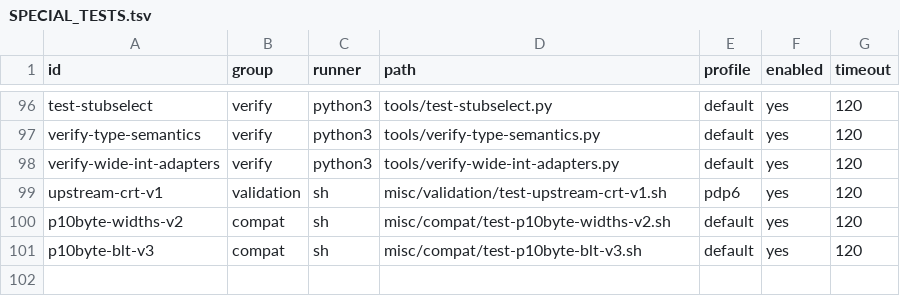
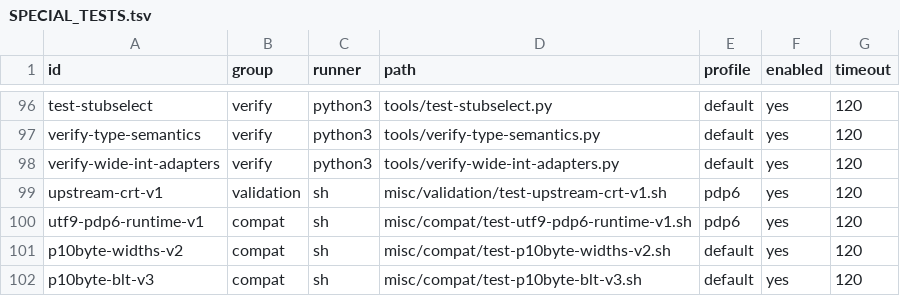
Before and after one commit to theseus-chimaira/pdp10-testkit, a TSV file: SPECIAL_TESTS.tsv, drawn as a sheet; only a part is shown, gaps mark what is left out.

Commit message:
testkit: register PDP-6 UTF-9 multi-unit runtime checks

```diff
--- a/SPECIAL_TESTS.tsv
+++ b/SPECIAL_TESTS.tsv
@@ -99,2 +99,3 @@ verify-wide-int-adapters	verify	python3	tools/verify-wide-int-adapters.py	defaul
 upstream-crt-v1	validation	sh	misc/validation/test-upstream-crt-v1.sh	pdp6	yes	120
+utf9-pdp6-runtime-v1	compat	sh	misc/compat/test-utf9-pdp6-runtime-v1.sh	pdp6	yes	120
 p10byte-widths-v2	compat	sh	misc/compat/test-p10byte-widths-v2.sh	default	yes	120
```
Also changed, not shown: 2 other files.
